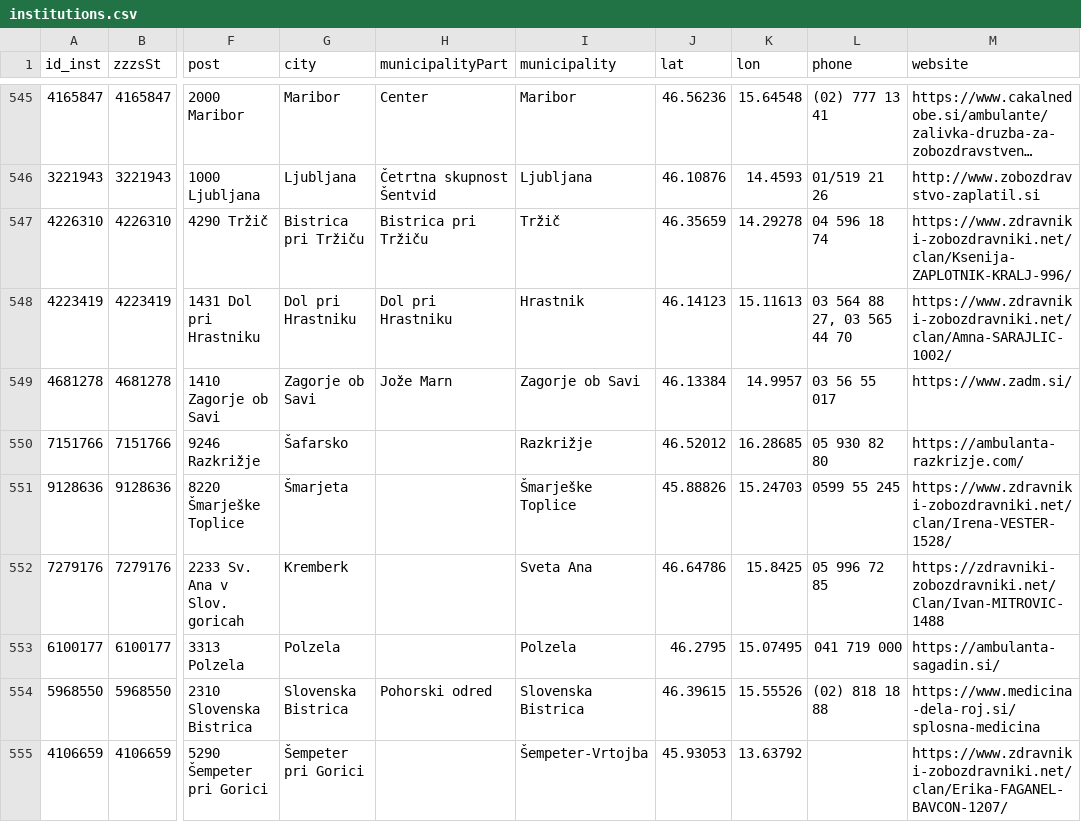
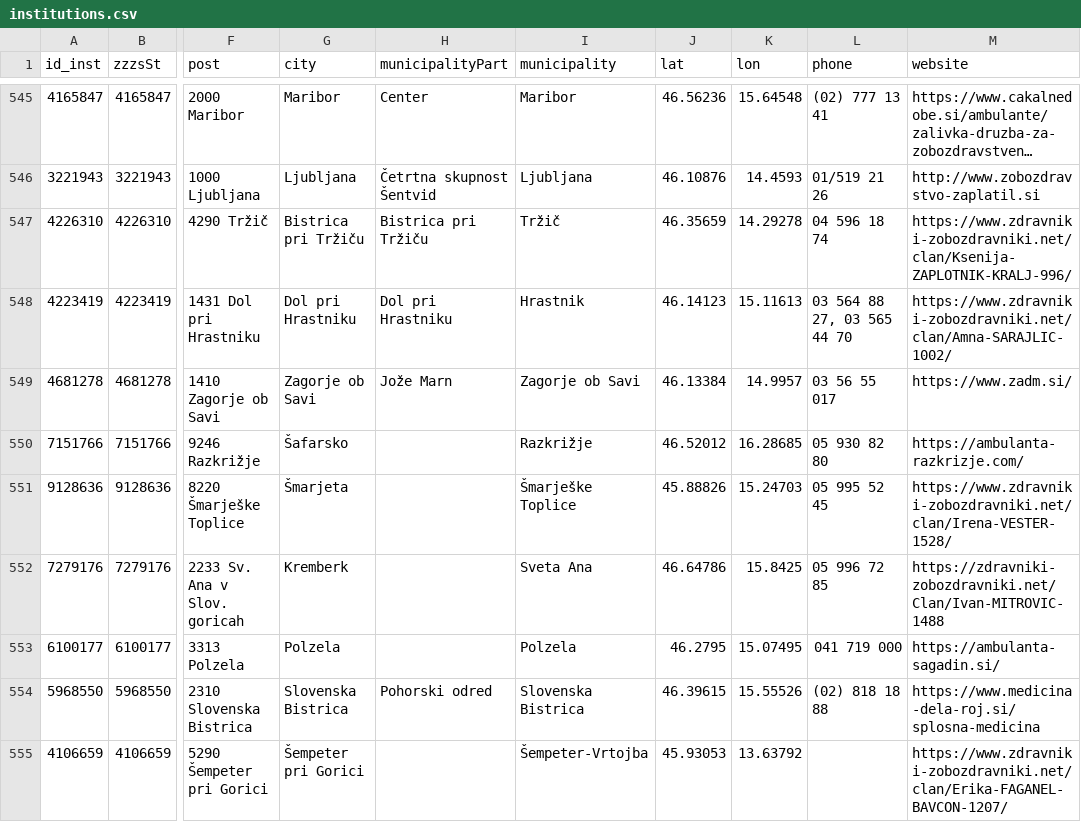
Before and after one commit to sledilnik/zdravniki-data, a CSV file: csv/institutions.csv, drawn as a sheet; only a part is shown, gaps mark what is left out; long unchanged cells end in …; the diff names each change by its address in the sheet, - before the commit and + after, or states it on an @@ line.

```diff
--- a/csv/institutions.csv
+++ b/csv/institutions.csv
-L551 (phone): 0599 55 245
+L551 (phone): 05 995 52 45
```
Also changed, not shown: csv/doctors.csv, zzzs/institutions-by-category.csv, 7 other files.
